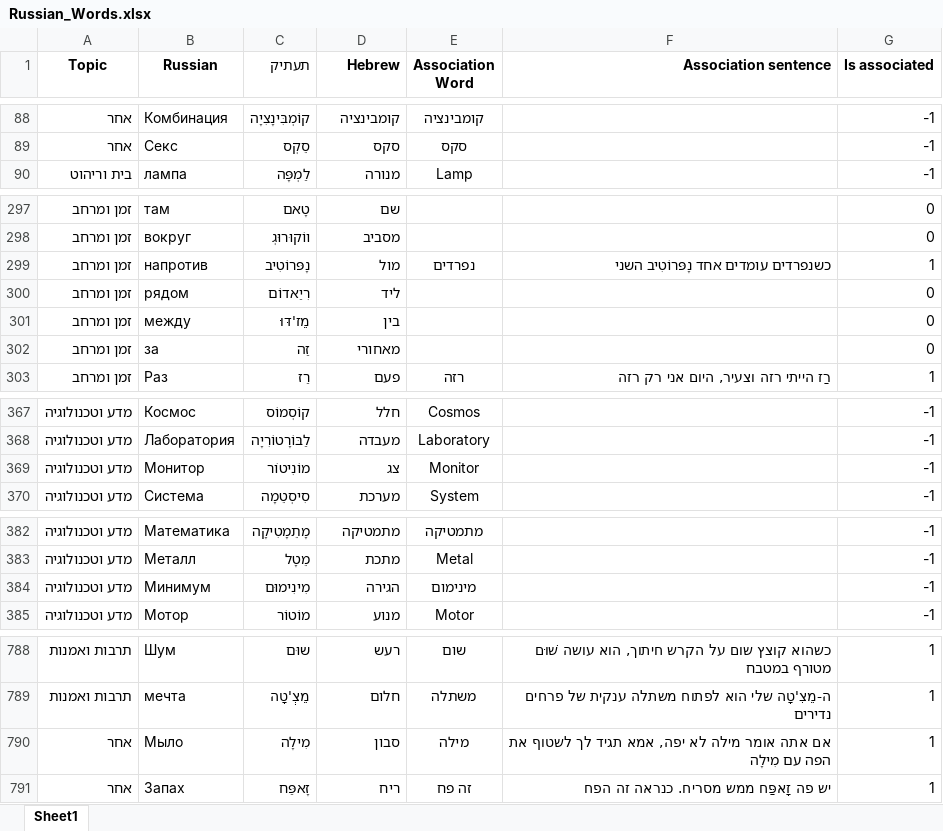
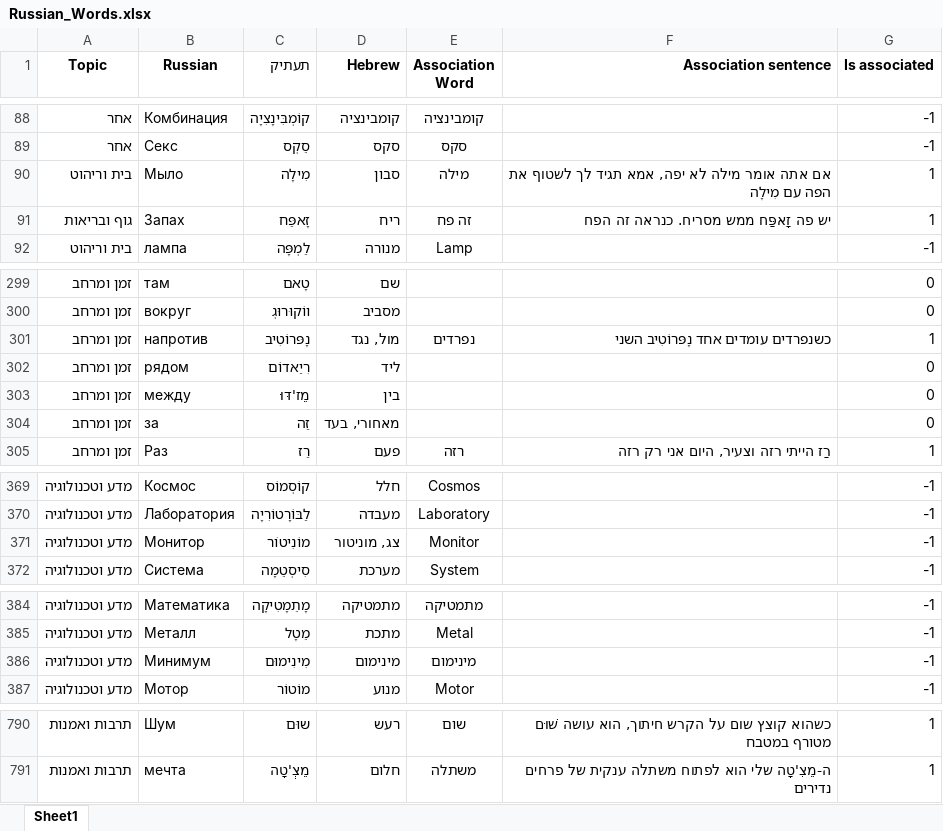
Before and after one commit to YoniAfek1/RussianApp, an Excel workbook: public/data/Russian_Words.xlsx, sheet Sheet1, drawn as a sheet; only a part is shown, gaps mark what is left out; values as stored, in another font and other column widths than the file's, no borders; removed rows and columns are numbered as before the commit, all else as after; the diff names each change by its address in the sheet, - before the commit and + after, or states it on an @@ line.

Commit message:
Vocab

```diff
--- a/public/data/Russian_Words.xlsx (sheet Sheet1)
+++ b/public/data/Russian_Words.xlsx (sheet Sheet1)
+row 90: בית וריהוט | Мыло | מִילָה | סבון | מילה | אם אתה אומר מילה לא יפה, אמא תגיד לך לשטוף את הפה עם מִילָה | 1
+row 91: גוף ובריאות | Запах | זָאפַּח | ריח | זה פח | יש פה זָאפַּח ממש מסריח. כנראה זה הפח | 1
-D301 (Hebrew): מול
+D301 (Hebrew): מול, נגד
-D304 (Hebrew): מאחורי
+D304 (Hebrew): מאחורי, בעד
-D371 (Hebrew): צג
+D371 (Hebrew): צג, מוניטור
-D386 (Hebrew): הגירה
+D386 (Hebrew): מינימום
-row 790: אחר | Мыло | מִילָה | סבון | מילה | אם אתה אומר מילה לא יפה, אמא תגיד לך לשטוף את הפה עם מִילָה | 1
-row 791: אחר | Запах | זָאפַּח | ריח | זה פח | יש פה זָאפַּח ממש מסריח. כנראה זה הפח | 1
```
